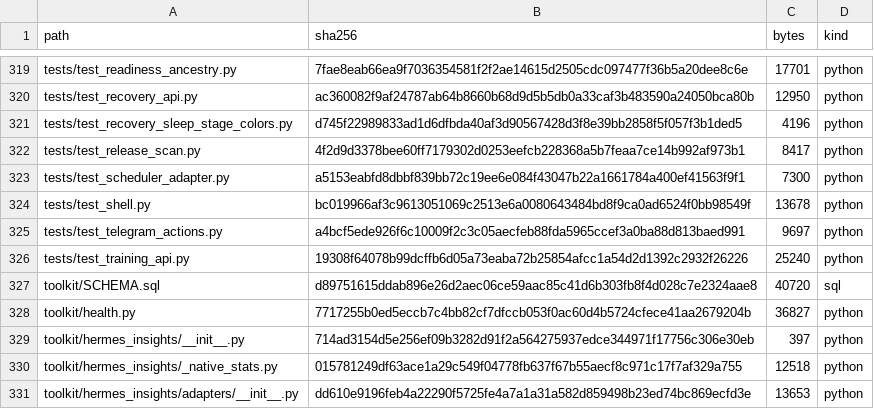
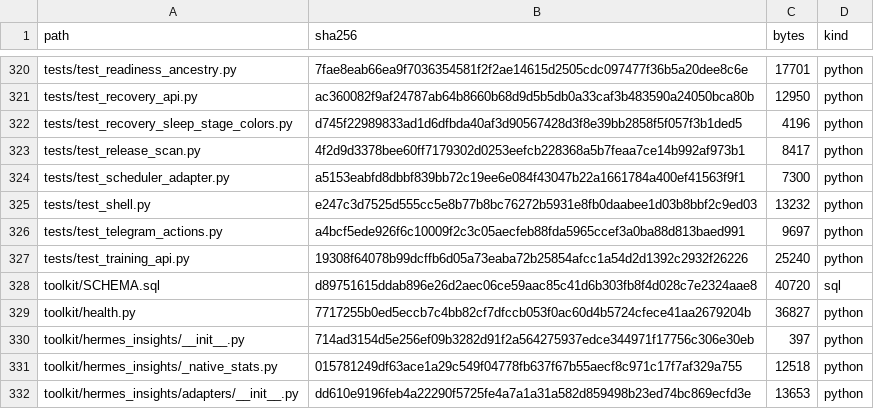
Before and after one commit to kajeesan/Open-Health-Atlas, a TSV file: RELEASE_MANIFEST.tsv, drawn as a sheet; only a part is shown, gaps mark what is left out; the diff covers the shown part only.

```diff
--- a/RELEASE_MANIFEST.tsv
+++ b/RELEASE_MANIFEST.tsv
@@ -323,3 +324,3 @@ tests/test_release_scan.py	4f2d9d3378bee60ff7179302d0253eefcb228368a5b7feaa7ce14
 tests/test_scheduler_adapter.py	a5153eabfd8dbbf839bb72c19ee6e084f43047b22a1661784a400ef41563f9f1	7300	python
-tests/test_shell.py	bc019966af3c9613051069c2513e6a0080643484bd8f9ca0ad6524f0bb98549f	13678	python
+tests/test_shell.py	e247c3d7525d555cc5e8b77b8bc76272b5931e8fb0daabee1d03b8bbf2c9ed03	13232	python
 tests/test_telegram_actions.py	a4bcf5ede926f6c10009f2c3c05aecfeb88fda5965ccef3a0ba88d813baed991	9697	python
```
Also changed, not shown: 1 added row and 20 edited cells elsewhere in this file, 12 other files.
